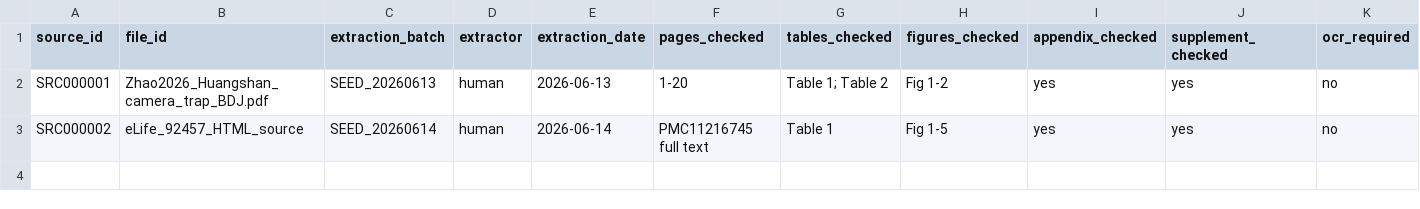
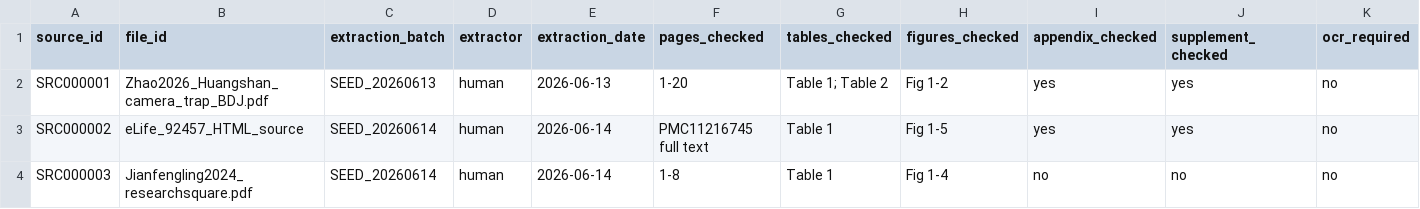
Before and after one commit to dingchenchen6/tw-cvii-camera-trap-china, a CSV file: 06_extraction_verified/seed_extraction_audit.csv, drawn as a sheet; only a part is shown; rows hold the shown columns only; the diff names each change by its address in the sheet, - before the commit and + after, or states it on an @@ line.

```diff
--- a/06_extraction_verified/seed_extraction_audit.csv
+++ b/06_extraction_verified/seed_extraction_audit.csv
+row 4: SRC000003 | Jianfengling2024_researchsquare.pdf | SEED_20260614 | human | 2026-06-14 | 1-8 | Table 1 | Fig 1-4 | no | no | no
```
Also changed, not shown: 06_extraction_verified/seed_sites.csv, 06_extraction_verified/seed_sources.csv, 7 other files.
